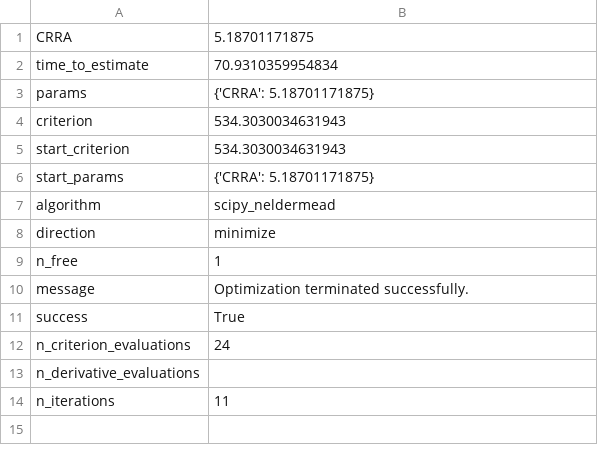
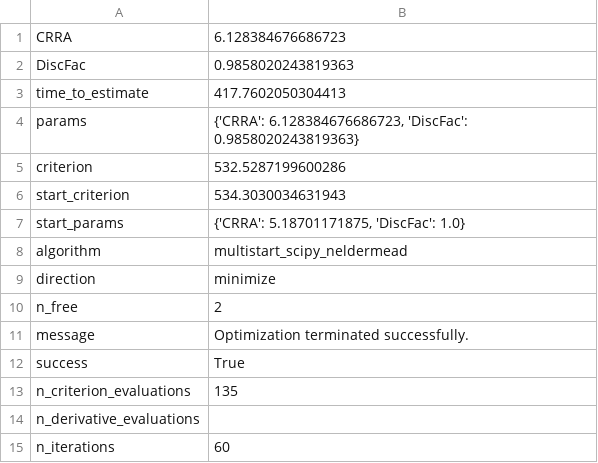
Before and after one commit to econ-ark/EstimatingMicroDSOPs, a CSV file: content/tables/min/IndShockSub(Stock)Market_estimate_results.csv, drawn as a sheet.

```diff
--- a/content/tables/min/IndShockSub(Stock)Market_estimate_results.csv
+++ b/content/tables/min/IndShockSub(Stock)Market_estimate_results.csv
@@ -1,14 +1,15 @@
-CRRA,5.18701171875
-time_to_estimate,70.9310359954834
-params,{'CRRA': 5.18701171875}
-criterion,534.3030034631943
+CRRA,6.128384676686723
+DiscFac,0.9858020243819363
+time_to_estimate,417.7602050304413
+params,"{'CRRA': 6.128384676686723, 'DiscFac': 0.9858020243819363}"
+criterion,532.5287199600286
 start_criterion,534.3030034631943
-start_params,{'CRRA': 5.18701171875}
-algorithm,scipy_neldermead
+start_params,"{'CRRA': 5.18701171875, 'DiscFac': 1.0}"
+algorithm,multistart_scipy_neldermead
 direction,minimize
-n_free,1
+n_free,2
 message,Optimization terminated successfully.
 success,True
-n_criterion_evaluations,24
+n_criterion_evaluations,135
 n_derivative_evaluations,
-n_iterations,11
+n_iterations,60
```
Also changed, not shown: content/tables/min/IndShock_estimate_results.csv, content/tables/min/PortfolioSub(Stock)Market_estimate_results.csv, 47 other files.
